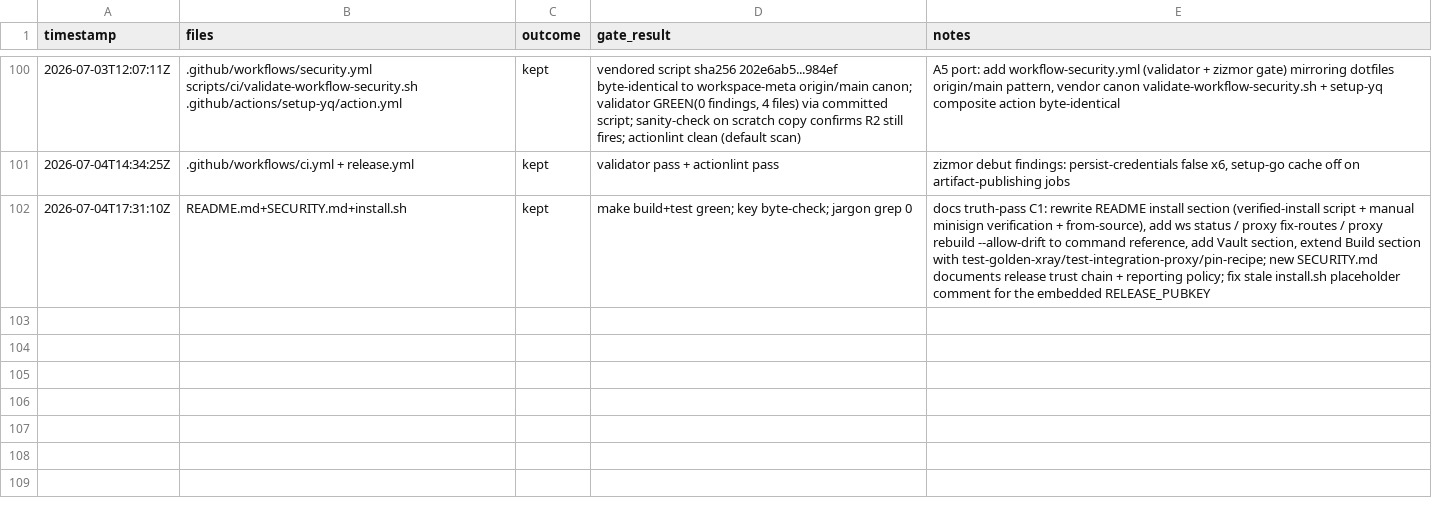
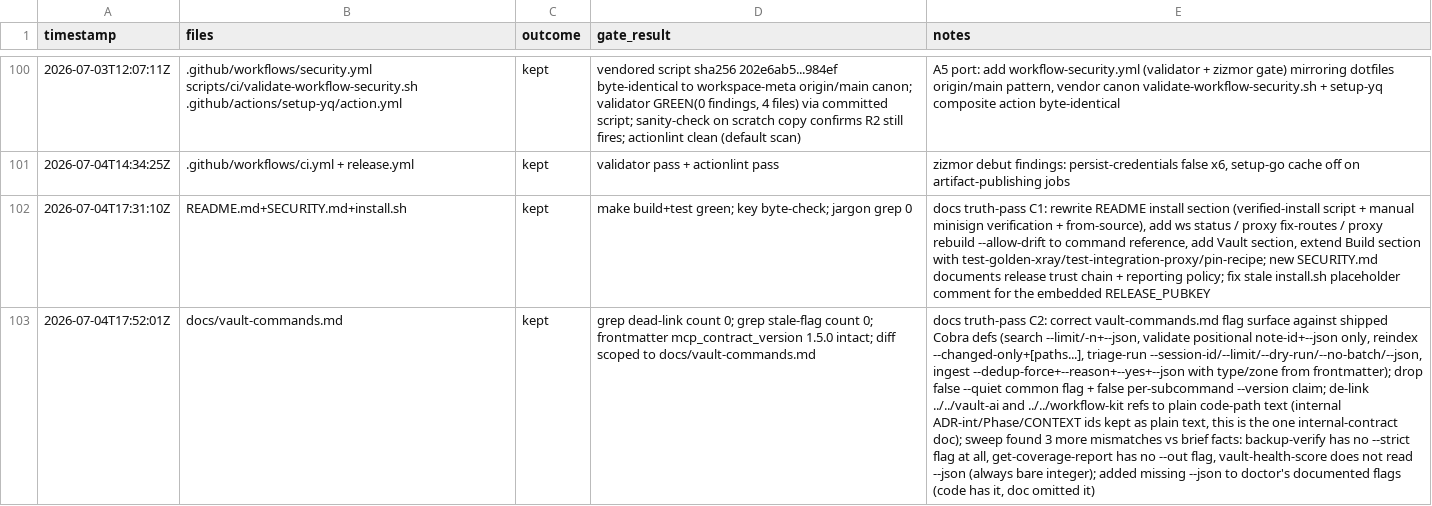
Before and after one commit to rtxnik/workspace-cli, a TSV file: .planning/LEDGER.tsv, drawn as a sheet; only a part is shown, gaps mark what is left out; the diff names each change by its address in the sheet, - before the commit and + after, or states it on an @@ line.

Commit message:
docs: correct vault command reference to shipped flag surface

```diff
--- a/.planning/LEDGER.tsv
+++ b/.planning/LEDGER.tsv
+row 103: 2026-07-04T17:52:01Z | docs/vault-commands.md | kept | grep dead-link count 0; grep stale-flag count 0; frontmatter mcp_contract_version 1.5.0 intact; diff scoped to docs/vault-commands.md | docs truth-pass C2: correct vault-commands.md flag surface against shipped Cobra defs (search --limit/-n+--json, validate positional note-id+--json only, reindex --changed-only+[paths...], triage-run --session-id/--limit/--dry-run/--no-batch/--json, ingest --dedup-force+--reason+--yes+--json with type/zone from frontmatter); drop false --quiet common flag + false per-subcommand --version claim; de-link ../../vault-ai and ../../workflow-kit refs to plain code-path text (internal ADR-int/Phase/CONTEXT ids kept as plain text, this is the one internal-contract doc); sweep found 3 more mismatches vs brief facts: backup-verify has no --strict flag at all, get-coverage-report has no --out flag, vault-health-score does not read --json (always bare integer); added missing --json to doctor's documented flags (code has it, doc omitted it)
```
Also changed, not shown: 1 other file.
